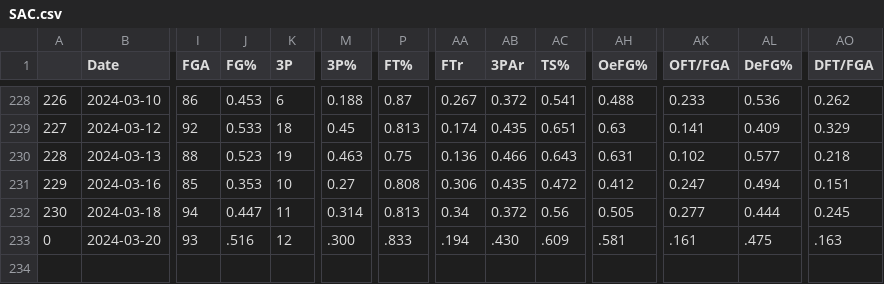
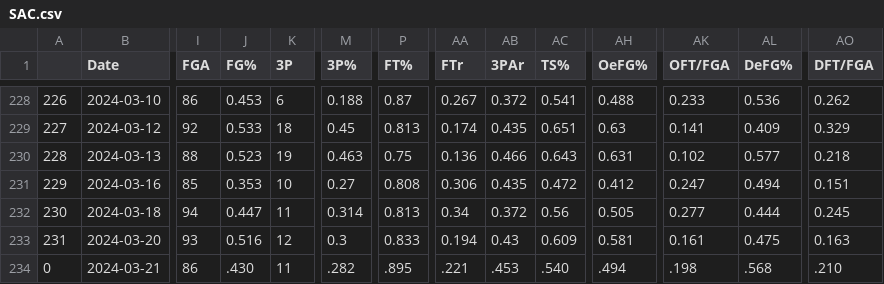
Before and after one commit to NevinG/AIM-F23-Basketball-Predictor, a CSV file: data/SAC.csv, drawn as a sheet; only a part is shown, gaps mark what is left out; rows hold the shown columns only; the diff names each change by its address in the sheet, - before the commit and + after, or states it on an @@ line.

```diff
--- a/data/SAC.csv
+++ b/data/SAC.csv
@@ column A renumbered in row 233 @@
-J233 (FG%): .516
+J233 (FG%): 0.516
-M233 (3P%): .300
+M233 (3P%): 0.3
-P233 (FT%): .833
+P233 (FT%): 0.833
-AA233 (FTr): .194
+AA233 (FTr): 0.194
-AB233 (3PAr): .430
+AB233 (3PAr): 0.43
-AC233 (TS%): .609
+AC233 (TS%): 0.609
-AH233 (OeFG%): .581
+AH233 (OeFG%): 0.581
-AK233 (OFT/FGA): .161
+AK233 (OFT/FGA): 0.161
-AL233 (DeFG%): .475
+AL233 (DeFG%): 0.475
-AO233 (DFT/FGA): .163
+AO233 (DFT/FGA): 0.163
+row 234: 0 | 2024-03-21 | 86 | .430 | 11 | .282 | .895 | .221 | .453 | .540 | .494 | .198 | .568 | .210
```
Also changed, not shown: data/DAL.csv, data/MIL.csv, 26 other files.
